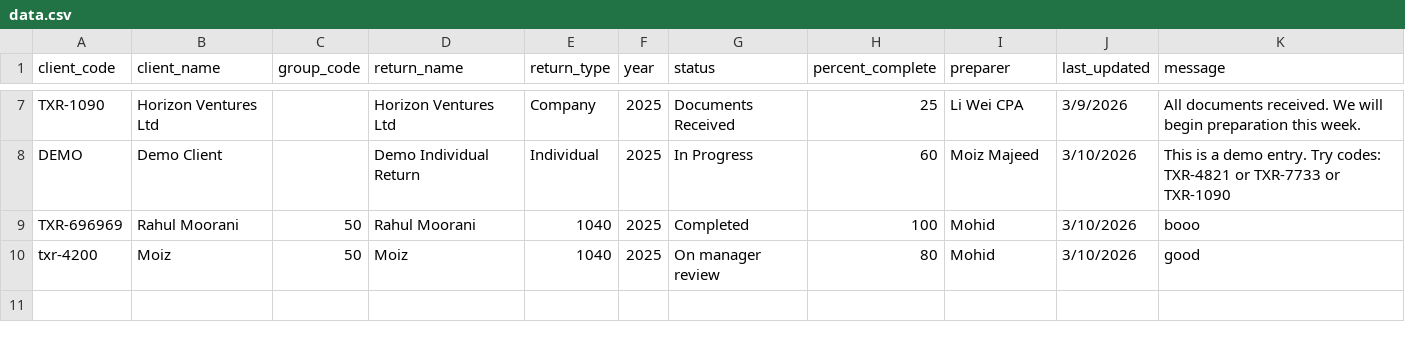
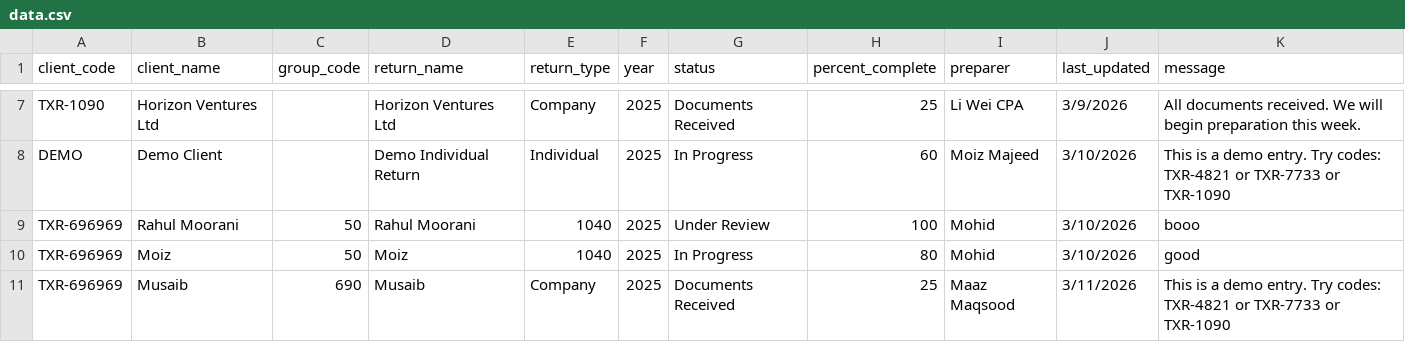
Before and after one commit to MoizMajeed/Try-out, a CSV file: data.csv, drawn as a sheet; only a part is shown, gaps mark what is left out.

Commit message:
Add files via upload

```diff
--- a/data.csv
+++ b/data.csv
@@ -8,3 +8,4 @@ TXR-1090,Horizon Ventures Ltd,,Horizon Ventures Ltd,Company,2025,Documents Recei
 DEMO,Demo Client,,Demo Individual Return,Individual,2025,In Progress,60,Moiz Majeed,3/10/2026,This is a demo entry. Try codes: TXR-4821 or TXR-7733 or TXR-1090
-TXR-696969,Rahul Moorani,50,Rahul Moorani,1040,2025,Completed,100,Mohid,3/10/2026,booo
-txr-4200,Moiz,50,Moiz,1040,2025,On manager review,80,Mohid,3/10/2026,good
+TXR-696969,Rahul Moorani,50,Rahul Moorani,1040,2025,Under Review,100,Mohid,3/10/2026,booo
+TXR-696969,Moiz,50,Moiz,1040,2025,In Progress,80,Mohid,3/10/2026,good
+TXR-696969,Musaib,690,Musaib,Company,2025,Documents Received,25,Maaz Maqsood,3/11/2026,This is a demo entry. Try codes: TXR-4821 or TXR-7733 or TXR-1090
```
